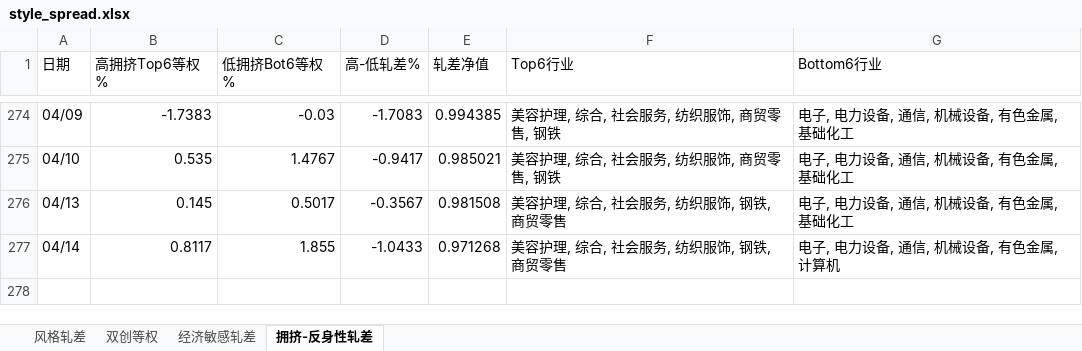
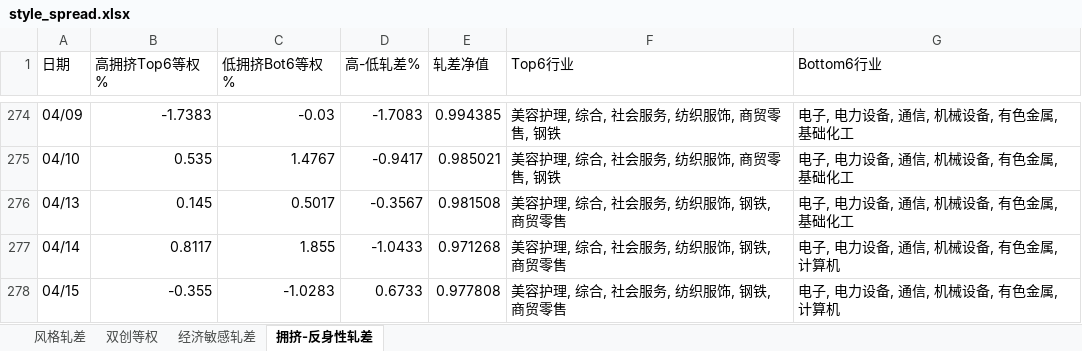
Before and after one commit to byihuang-max/spread-dashboard, an Excel workbook: size_spread/style_spread.xlsx, sheet 拥挤-反身性轧差, drawn as a sheet; only a part is shown, gaps mark what is left out; values as stored, in another font and other column widths than the file's, no borders; the diff names each change by its address in the sheet, - before the commit and + after, or states it on an @@ line.

```diff
--- a/size_spread/style_spread.xlsx (sheet 拥挤-反身性轧差)
+++ b/size_spread/style_spread.xlsx (sheet 拥挤-反身性轧差)
+row 278: 04/15 | -0.355 | -1.0283 | 0.6733 | 0.977808 | 美容护理, 综合, 社会服务, 纺织服饰, 钢铁, 商贸零售 | 电子, 电力设备, 通信, 机械设备, 有色金属, 计算机
```
Also changed, not shown: sheet 经济敏感轧差, 55 other files.
